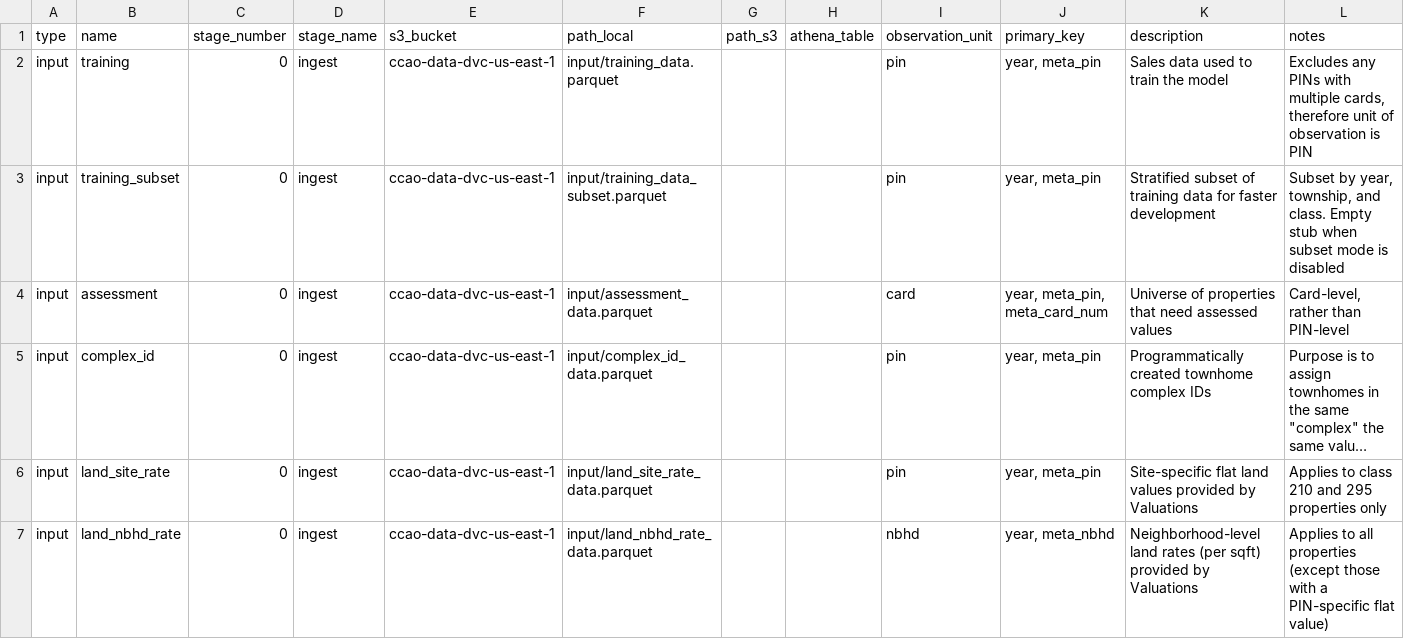
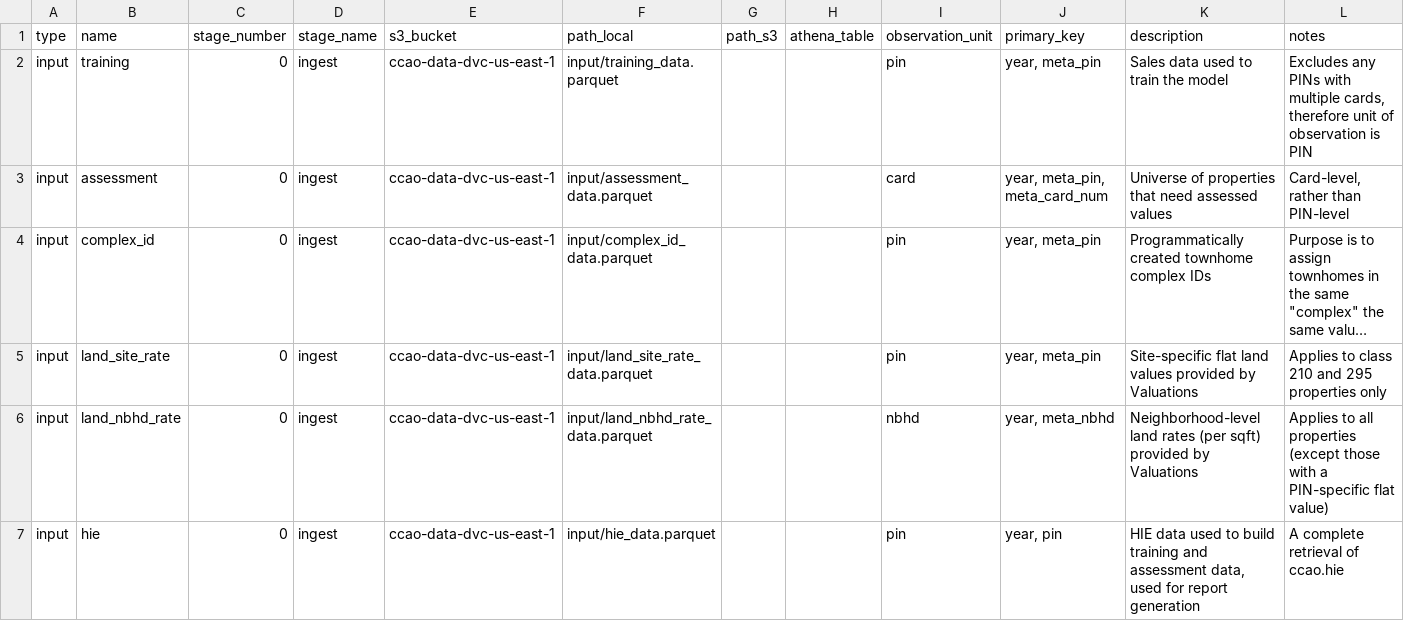
Before and after one commit to ccao-data/model-res-avm, a CSV file: misc/file_dict.csv, drawn as a sheet; only a part is shown; the shorter side is filled out with more unchanged rows; long unchanged cells end in …; the diff names each change by its address in the sheet, - before the commit and + after, or states it on an @@ line.

Commit message:
Redo subset to replace existing training data instead of subsetting

```diff
--- a/misc/file_dict.csv
+++ b/misc/file_dict.csv
-row 3: input | training_subset | 0 | ingest | ccao-data-dvc-us-east-1 | input/training_data_subset.parquet |  |  | pin | year, meta_pin | Stratified subset of training data for faster development | Subset by year, township, and class. Empty stub when subset mode is disabled
```
Also changed, not shown: 3 other files.
